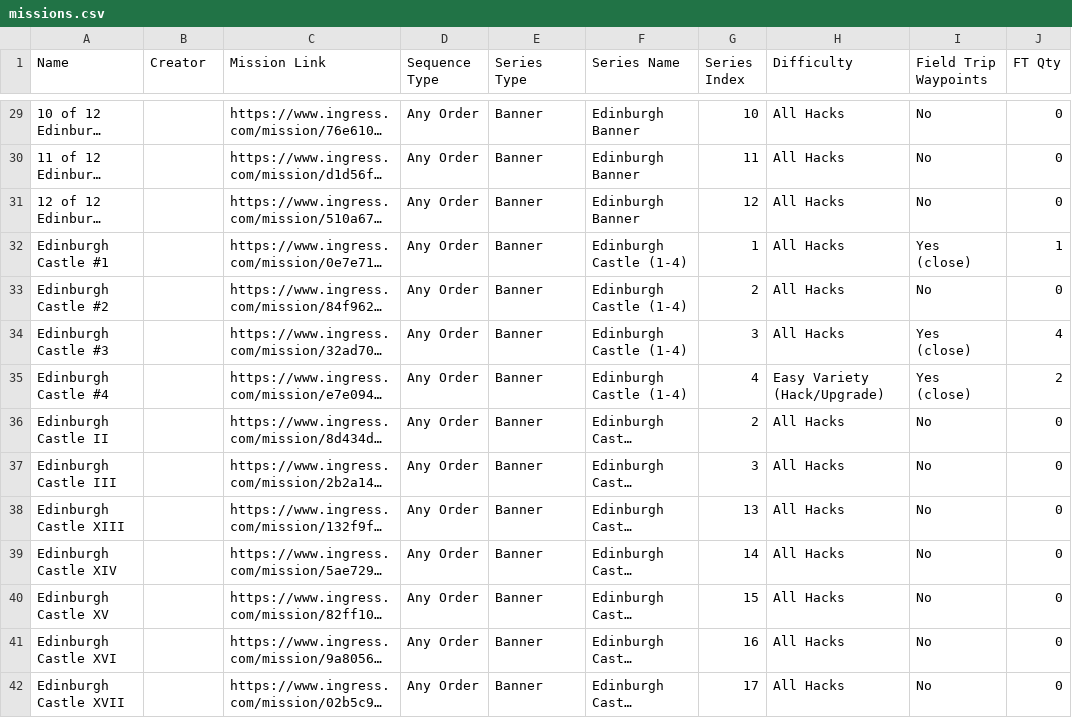
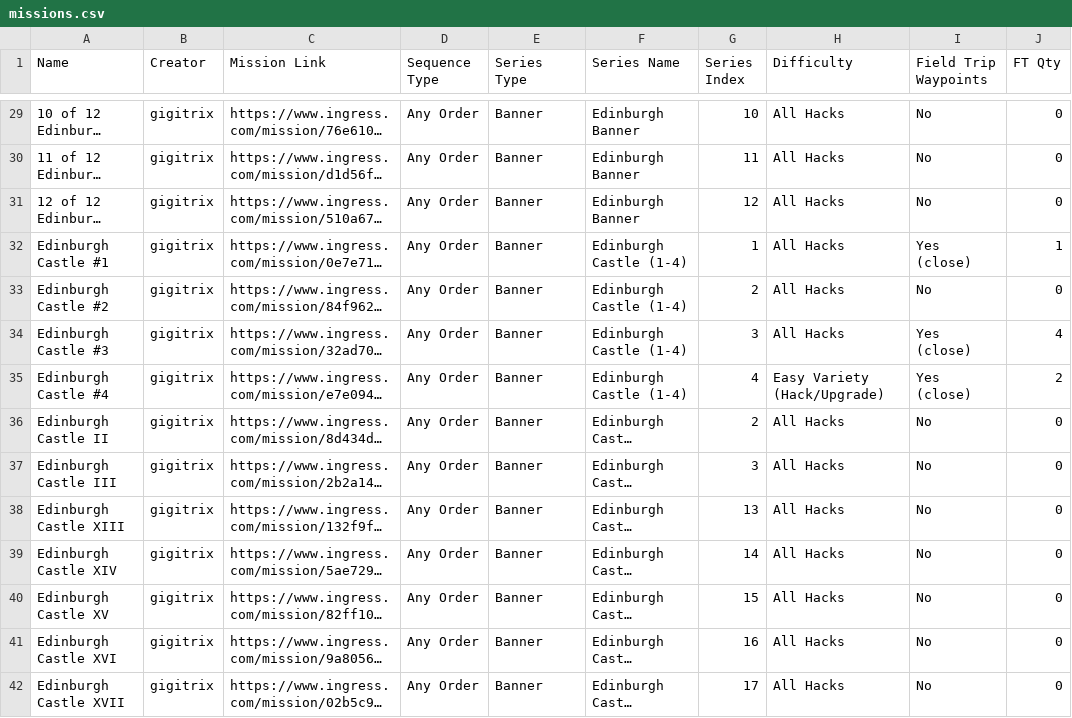
Before and after one commit to octoreso/octoreso, a CSV file: db/seeds/missions.csv, drawn as a sheet; only a part is shown, gaps mark what is left out; long unchanged cells end in …; the diff covers the shown part only; the diff names each change by its address in the sheet, - before the commit and + after, or states it on an @@ line.

```diff
--- a/db/seeds/missions.csv
+++ b/db/seeds/missions.csv
-B29:B42 (Creator): (empty)
+B29:B42 (Creator): gigitrix
```
Also changed, not shown: 40 edited cells elsewhere in this file, 1 other file.
